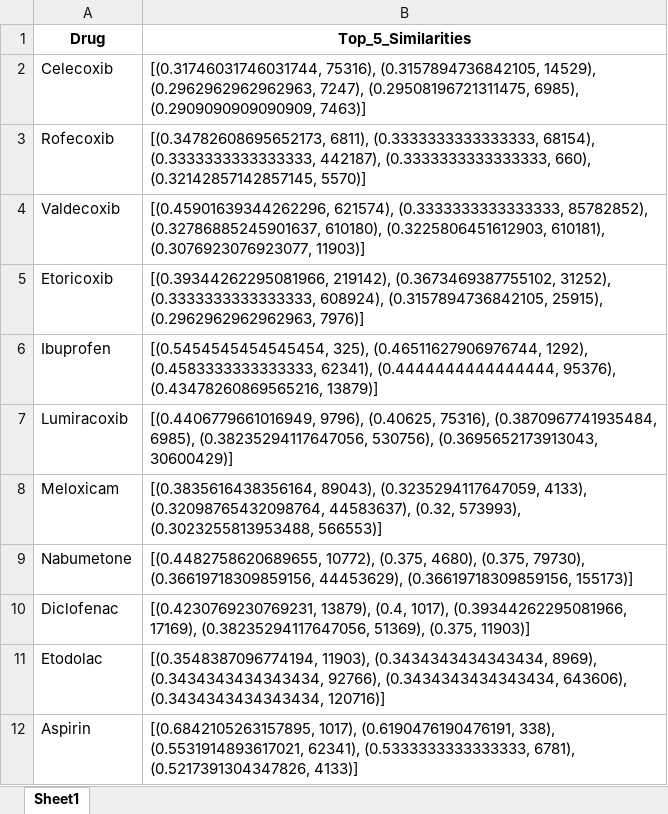
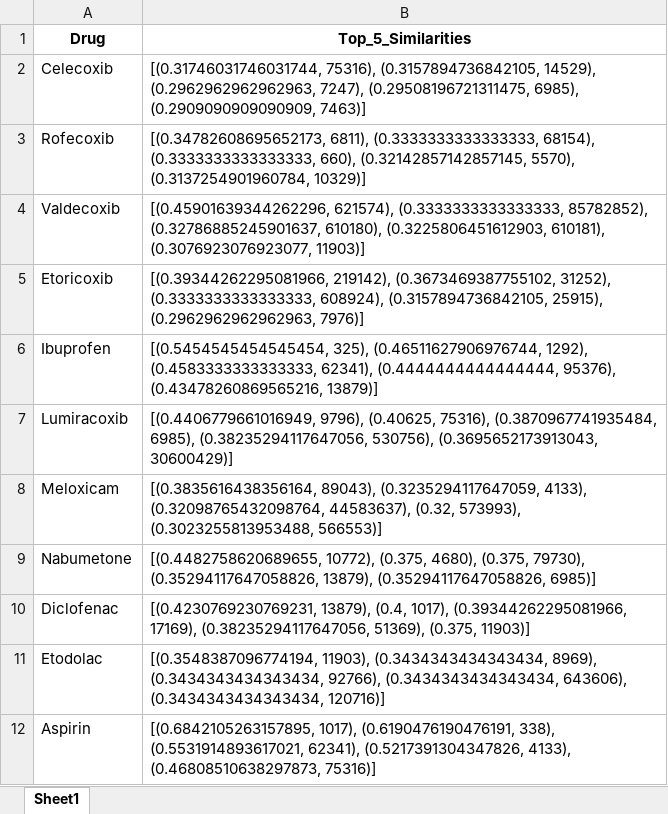
Before and after one commit to tawhid885/Bioactivity_prediction, an Excel workbook: ECFP4 Fingerprint/top_similarities_morgan_dice.xlsx, sheet Sheet1, drawn as a sheet; values as stored, in another font and other column widths than the file's, no borders; the diff names each change by its address in the sheet, - before the commit and + after, or states it on an @@ line.

```diff
--- a/ECFP4 Fingerprint/top_similarities_morgan_dice.xlsx (sheet Sheet1)
+++ b/ECFP4 Fingerprint/top_similarities_morgan_dice.xlsx (sheet Sheet1)
-B3 (Top_5_Similarities): …68154), (0.3333333333333333, 442187), (0.3333333333333333, 660), (0.32142857142857145, 5570)]
+B3 (Top_5_Similarities): …68154), (0.3333333333333333, 660), (0.32142857142857145, 5570), (0.3137254901960784, 10329)]
-B9 (Top_5_Similarities): …(0.375, 79730), (0.36619718309859156, 44453629), (0.36619718309859156, 155173)]
+B9 (Top_5_Similarities): …(0.375, 79730), (0.35294117647058826, 13879), (0.35294117647058826, 6985)]
-B12 (Top_5_Similarities): …(0.5531914893617021, 62341), (0.5333333333333333, 6781), (0.5217391304347826, 4133)]
+B12 (Top_5_Similarities): …(0.5531914893617021, 62341), (0.5217391304347826, 4133), (0.46808510638297873, 75316)]
```
Also changed, not shown: ECFP4 Fingerprint/model_evaluation_results_updated.xlsx, ECFP4 Fingerprint/pubchem_cids.xlsx, 44 other files.
